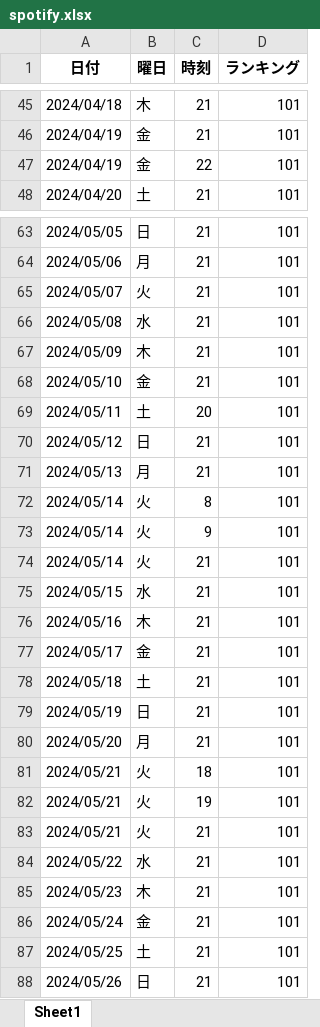
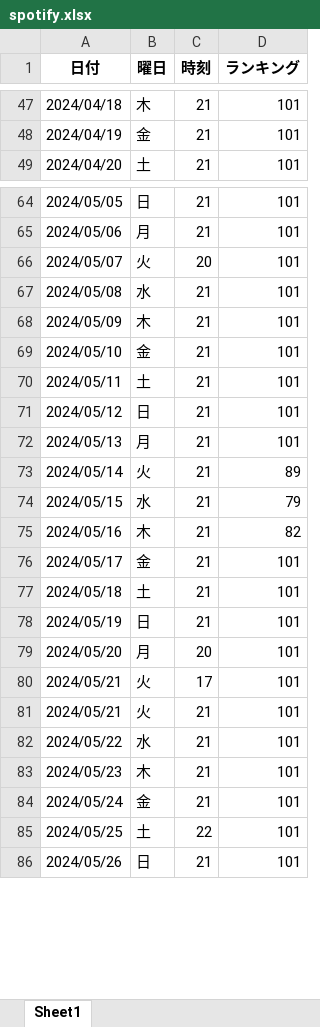
Before and after one commit to o25042124-boop/nibannkeiei-podcast-ranking-viewer, an Excel workbook: excel/spotify.xlsx, sheet Sheet1, drawn as a sheet; only a part is shown, gaps mark what is left out; values as stored, in another font and other column widths than the file's, no borders; removed rows and columns are numbered as before the commit, all else as after; the diff covers the shown part only; the diff names each change by its address in the sheet, - before the commit and + after, or states it on an @@ line.

```diff
--- a/excel/spotify.xlsx (sheet Sheet1)
+++ b/excel/spotify.xlsx (sheet Sheet1)
-row 47: 2024/04/19 | 金 | 22 | 101
-C66 (時刻): 21
+C66 (時刻): 20
-C70 (時刻): 20
+C70 (時刻): 21
-row 72: 2024/05/14 | 火 | 8 | 101
-row 73: 2024/05/14 | 火 | 9 | 101
-D73 (ランキング): 101
+D73 (ランキング): 89
-D74 (ランキング): 101
+D74 (ランキング): 79
-D75 (ランキング): 101
+D75 (ランキング): 82
-C79 (時刻): 21
+C79 (時刻): 20
-C80 (時刻): 18
+C80 (時刻): 17
-row 82: 2024/05/21 | 火 | 19 | 101
-C85 (時刻): 21
+C85 (時刻): 22
```
Also changed, not shown: 9 added rows, 51 removed rows and 54 edited cells elsewhere in this sheet, excel/amazon.xlsx, excel/apple1.xlsx, 4 other files.
